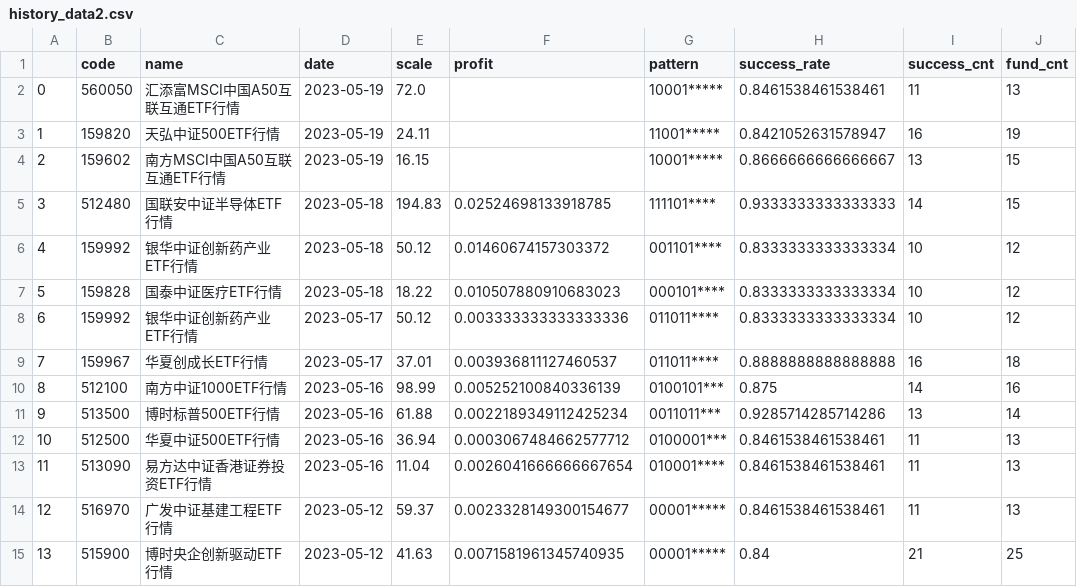
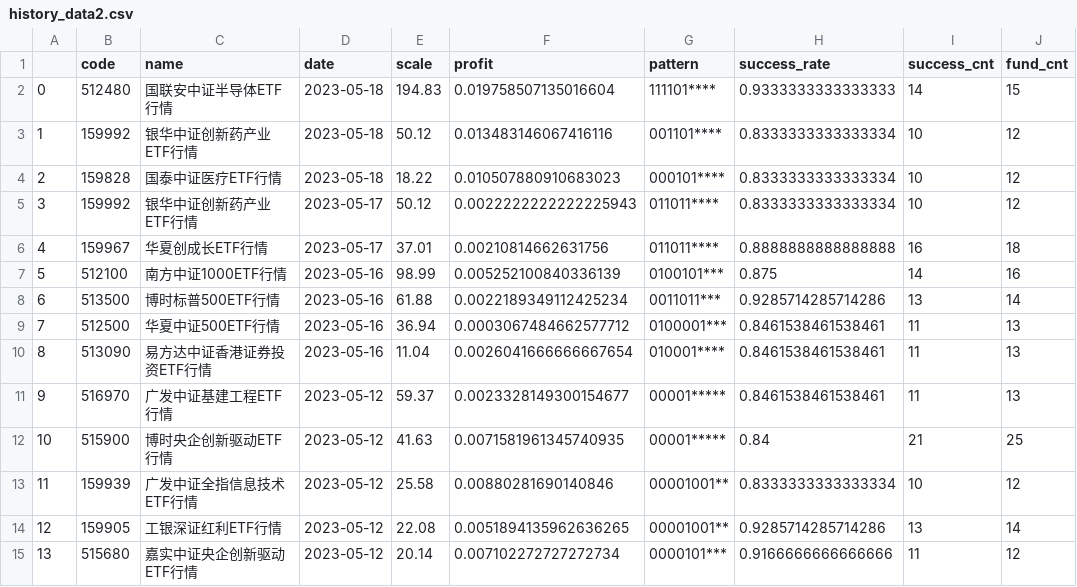
Before and after one commit to zuoxiaolei/qtrade2, a CSV file: data/ads/history_data2.csv, drawn as a sheet; only a part is shown; the shorter side is filled out with more unchanged rows; removed rows and columns are numbered as before the commit, all else as after; the diff names each change by its address in the sheet, - before the commit and + after, or states it on an @@ line.

```diff
--- a/data/ads/history_data2.csv
+++ b/data/ads/history_data2.csv
-row 2: 0 | 560050 | 汇添富MSCI中国A50互联互通ETF行情 | 2023-05-19 | 72.0 |  | 10001***** | 0.8461538461538461 | 11 | 13
-row 3: 1 | 159820 | 天弘中证500ETF行情 | 2023-05-19 | 24.11 |  | 11001***** | 0.8421052631578947 | 16 | 19
-row 4: 2 | 159602 | 南方MSCI中国A50互联互通ETF行情 | 2023-05-19 | 16.15 |  | 10001***** | 0.8666666666666667 | 13 | 15
@@ column A renumbered from row 2 down @@
-F2 (profit): 0.02524698133918785
+F2 (profit): 0.019758507135016604
-F3 (profit): 0.01460674157303372
+F3 (profit): 0.013483146067416116
-F5 (profit): 0.003333333333333336
+F5 (profit): 0.0022222222222225943
-F6 (profit): 0.003936811127460537
+F6 (profit): 0.00210814662631756
```
Also changed, not shown: 1 other file.
